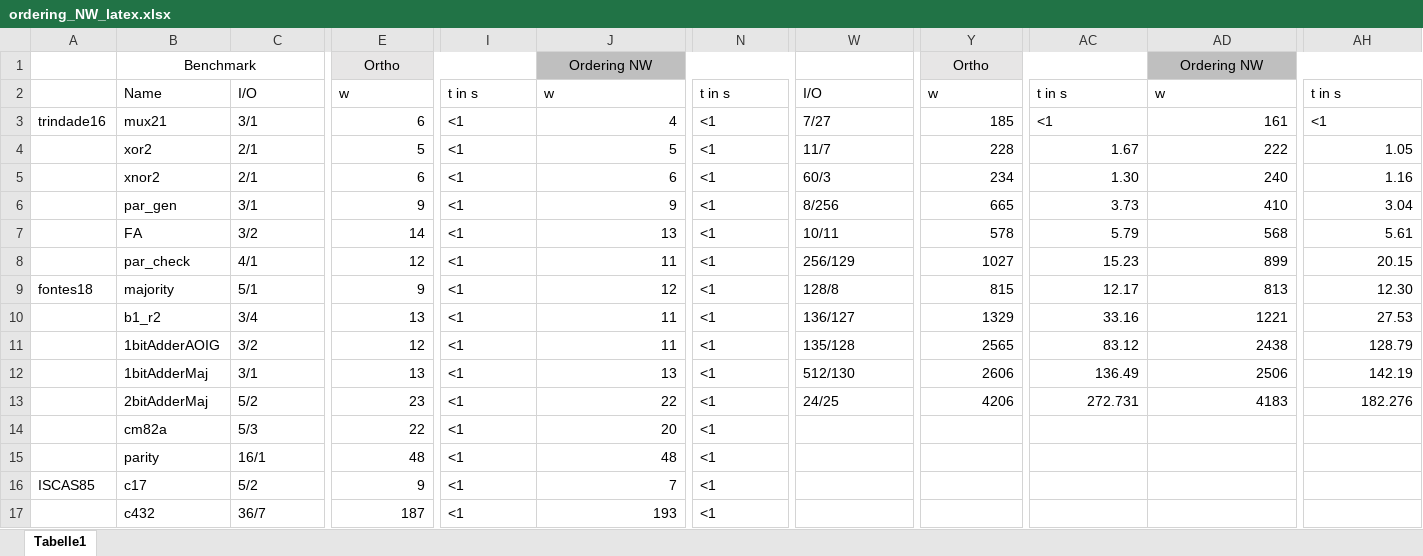
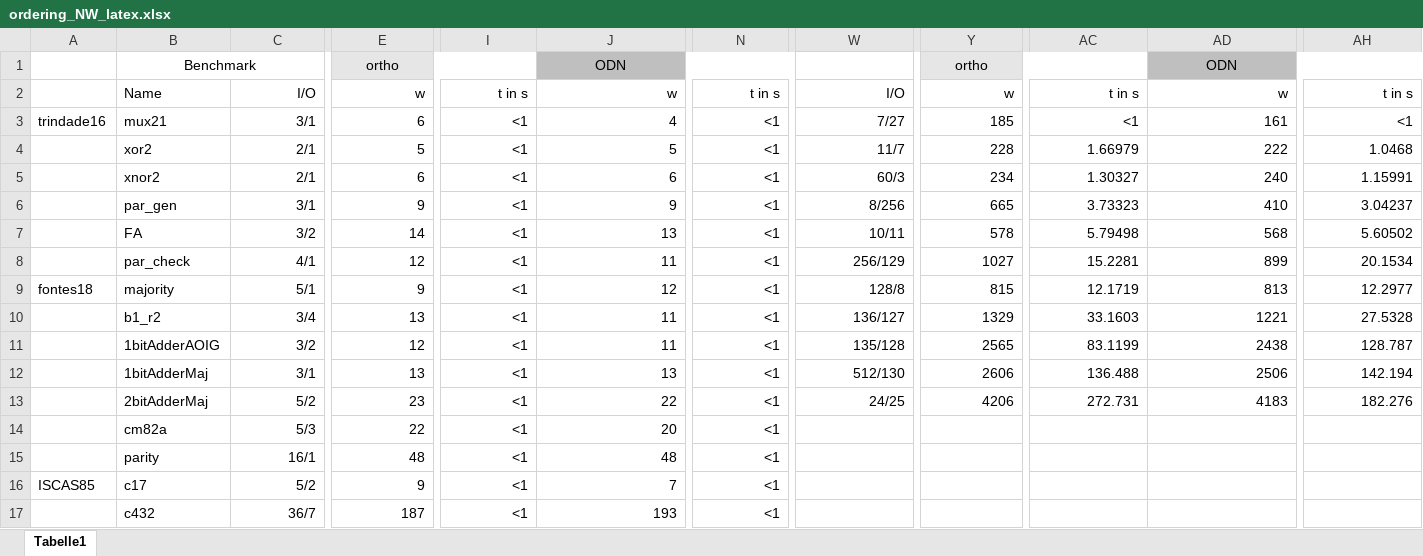
Before and after one commit to hibenj/tum-thesis-latex, an Excel workbook: experimental_results/ordering_NW_latex.xlsx, sheet Tabelle1, drawn as a sheet; only a part is shown, gaps mark what is left out; values as stored, in another font and other column widths than the file's, no borders; the diff covers the shown part only; the diff names each change by its address in the sheet, - before the commit and + after, or states it on an @@ line.

```diff
--- a/experimental_results/ordering_NW_latex.xlsx (sheet Tabelle1)
+++ b/experimental_results/ordering_NW_latex.xlsx (sheet Tabelle1)
-E1: Ortho
+E1: ortho
-J1: Ordering NW
+J1: ODN
-Y1: Ortho
+Y1: ortho
-AD1: Ordering NW
+AD1: ODN
-C2:N2 alignment: left
+C2:N2 alignment: right
-W2:AH2 alignment: left
+W2:AH2 alignment: right
-C3:C17 alignment: left
+C3:C17 alignment: right
-I3:I17 alignment: left
+I3:I17 alignment: right
-N3:N17 alignment: left
+N3:N17 alignment: right
-W3:W12 alignment: left
+W3:W12 alignment: right
-AC3 alignment: left
+AC3 alignment: right
-AH3 alignment: left
+AH3 alignment: right
-AC4: 1.67
+AC4: 1.66979
-AH4: 1.05
+AH4: 1.0468
-AC5: 1.30
+AC5: 1.30327
-AH5: 1.16
+AH5: 1.15991
-AC6: 3.73
+AC6: 3.73323
-AH6: 3.04
+AH6: 3.04237
-AC7: 5.79
+AC7: 5.79498
-AH7: 5.61
+AH7: 5.60502
-AC8: 15.23
+AC8: 15.2281
-AH8: 20.15
+AH8: 20.1534
-AC9: 12.17
+AC9: 12.1719
-AH9: 12.30
+AH9: 12.2977
-AC10: 33.16
+AC10: 33.1603
-AH10: 27.53
+AH10: 27.5328
-AC11: 83.12
+AC11: 83.1199
-AH11: 128.79
+AH11: 128.787
-AC12: 136.49
+AC12: 136.488
-AH12: 142.19
+AH12: 142.194
-W13 alignment: left
+W13 alignment: right
```
Also changed, not shown: 36 edited cells and cell formats elsewhere in this sheet, experimental_results/majority_NW_latex.xlsx, experimental_results/sequential_NW_latex.xlsx, 15 other files.
